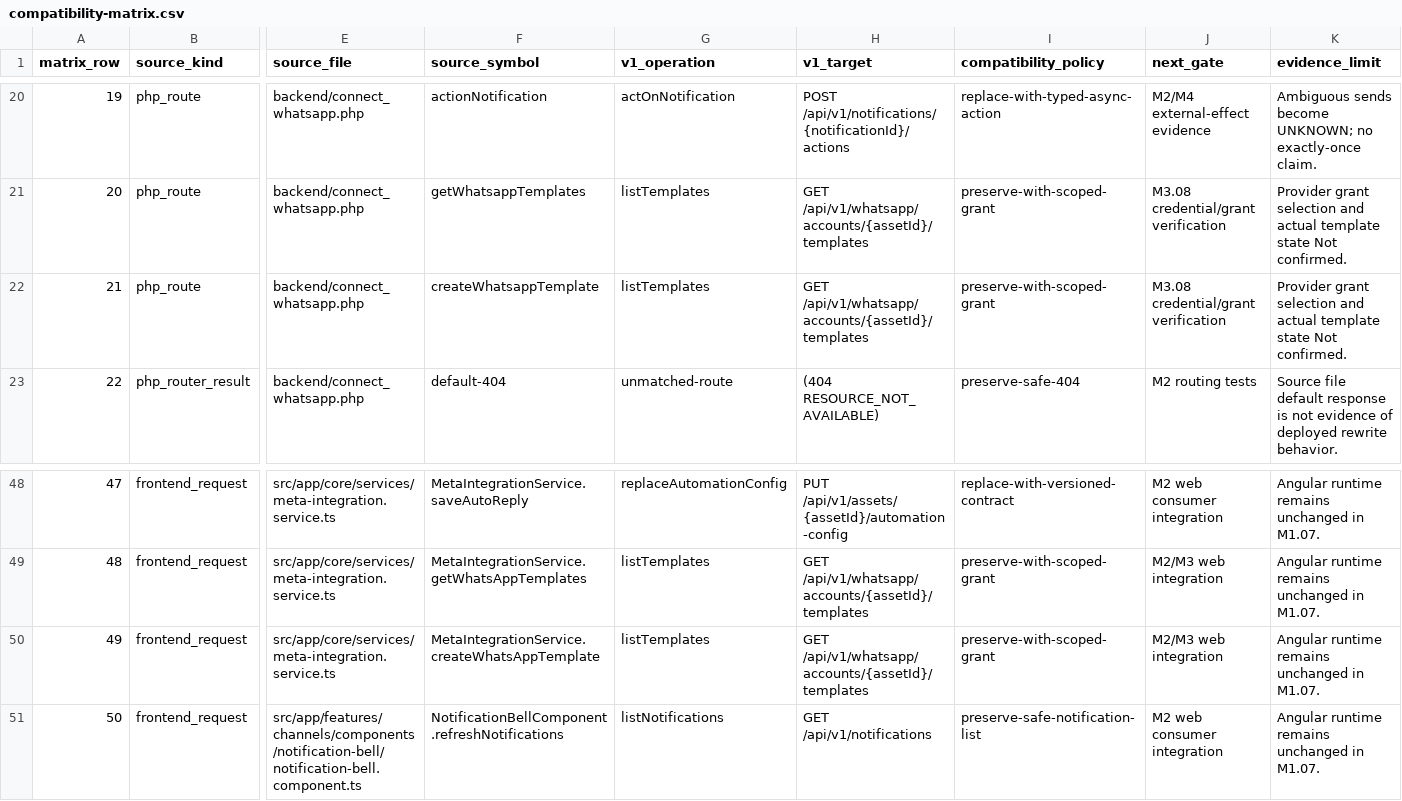
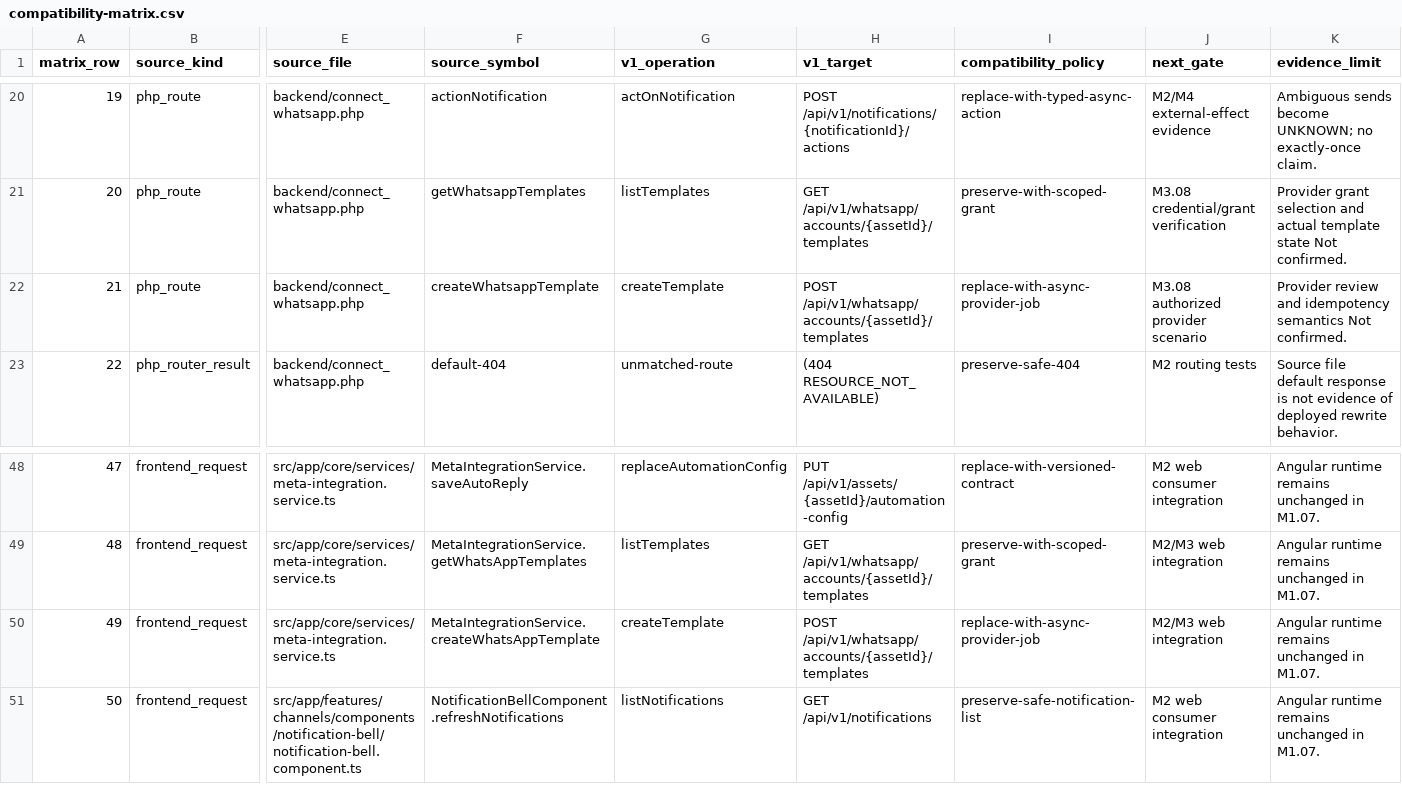
Before and after one commit to costaapps/ca_meta_app, a CSV file: docs/meta-v2/contracts/compatibility-matrix.csv, drawn as a sheet; only a part is shown, gaps mark what is left out; the diff names each change by its address in the sheet, - before the commit and + after, or states it on an @@ line.

Commit message:
fix(m1.07): map template endpoints by method

```diff
--- a/docs/meta-v2/contracts/compatibility-matrix.csv
+++ b/docs/meta-v2/contracts/compatibility-matrix.csv
-G22 (v1_operation): listTemplates
+G22 (v1_operation): createTemplate
-H22 (v1_target): GET /api/v1/whatsapp/accounts/{assetId}/templates
+H22 (v1_target): POST /api/v1/whatsapp/accounts/{assetId}/templates
-I22 (compatibility_policy): preserve-with-scoped-grant
+I22 (compatibility_policy): replace-with-async-provider-job
-J22 (next_gate): M3.08 credential/grant verification
+J22 (next_gate): M3.08 authorized provider scenario
-K22 (evidence_limit): Provider grant selection and actual template state Not confirmed.
+K22 (evidence_limit): Provider review and idempotency semantics Not confirmed.
-G50 (v1_operation): listTemplates
+G50 (v1_operation): createTemplate
-H50 (v1_target): GET /api/v1/whatsapp/accounts/{assetId}/templates
+H50 (v1_target): POST /api/v1/whatsapp/accounts/{assetId}/templates
-I50 (compatibility_policy): preserve-with-scoped-grant
+I50 (compatibility_policy): replace-with-async-provider-job
```
Also changed, not shown: 2 other files.
